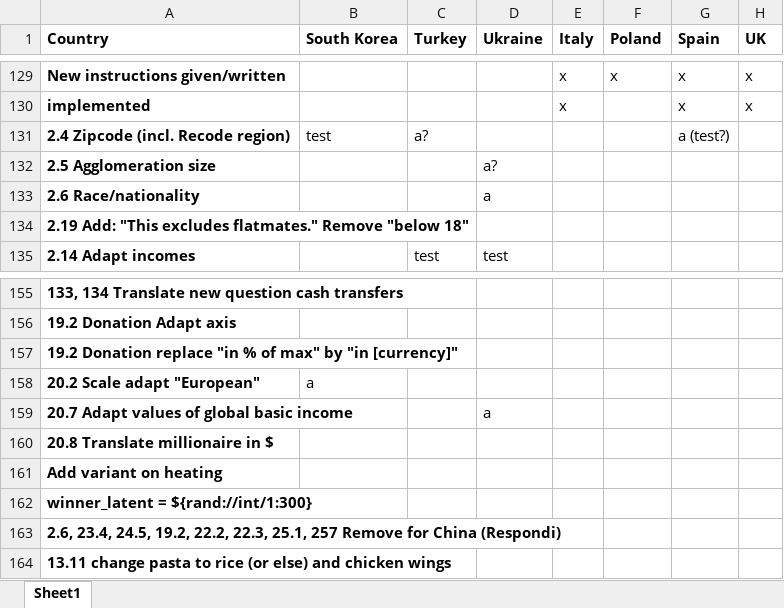
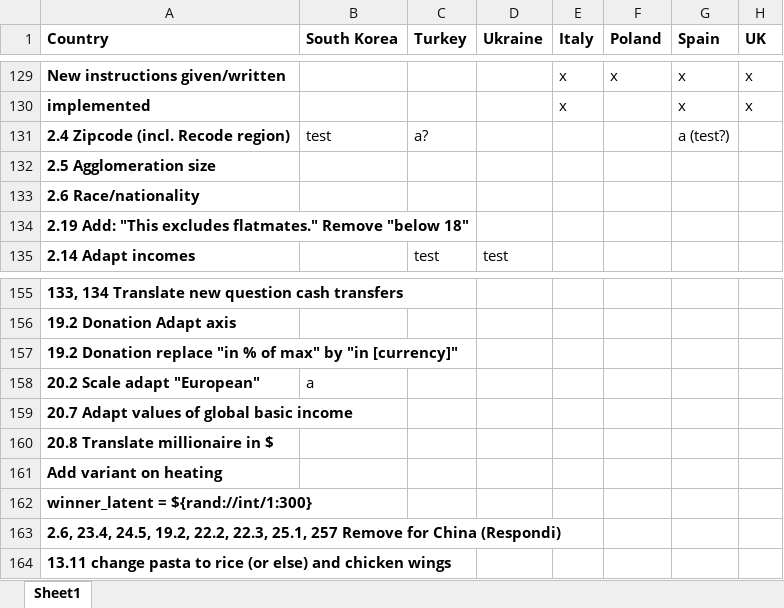
Before and after one commit to mariuslehenaff/oecd_climate, an Excel workbook: questionnaires/board.xlsx, sheet Sheet1, drawn as a sheet; only a part is shown, gaps mark what is left out; values as stored, in another font and other column widths than the file's, no borders; the diff names each change by its address in the sheet, - before the commit and + after, or states it on an @@ line.

Commit message:
xls

```diff
--- a/questionnaires/board.xlsx (sheet Sheet1)
+++ b/questionnaires/board.xlsx (sheet Sheet1)
-D132 (Ukraine): a?
+D132 (Ukraine): (empty)
-D133 (Ukraine): a
+D133 (Ukraine): (empty)
-D159 (Ukraine): a
+D159 (Ukraine): (empty)
```
